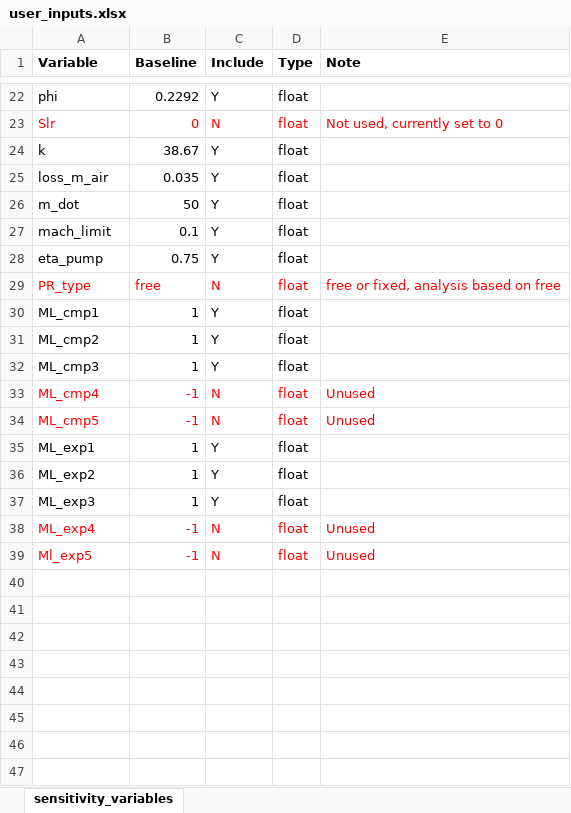
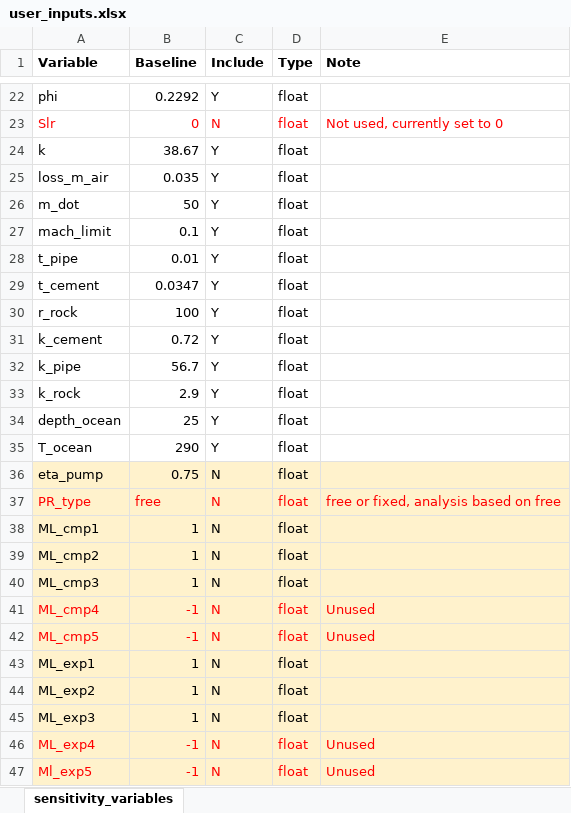
Before and after one commit to EnergyModels/caes, an Excel workbook: projects/mid_atlantic/sensitivity/user_inputs.xlsx, sheet sensitivity_variables, drawn as a sheet; only a part is shown, gaps mark what is left out; values as stored, in another font and other column widths than the file's, no borders; addresses are those after the commit; the diff names each change by its address in the sheet, - before the commit and + after, or states it on an @@ line.

Commit message:
pipe heat transfer

```diff
--- a/projects/mid_atlantic/sensitivity/user_inputs.xlsx (sheet sensitivity_variables)
+++ b/projects/mid_atlantic/sensitivity/user_inputs.xlsx (sheet sensitivity_variables)
+row 28: t_pipe | 0.01 | Y | float
+row 29: t_cement | 0.0347 | Y | float
+row 30: r_rock | 100 | Y | float
+row 31: k_cement | 0.72 | Y | float
+row 32: k_pipe | 56.7 | Y | float
+row 33: k_rock | 2.9 | Y | float
+row 34: depth_ocean | 25 | Y | float
+row 35: T_ocean | 290 | Y | float
-A36:E47 fill: none
+A36:E47 fill: #FFF2CC
-C36 (Include): Y
+C36 (Include): N
-C38:C40 (Include): Y
+C38:C40 (Include): N
-C43:C45 (Include): Y
+C43:C45 (Include): N
```
Also changed, not shown: 8 other files.
